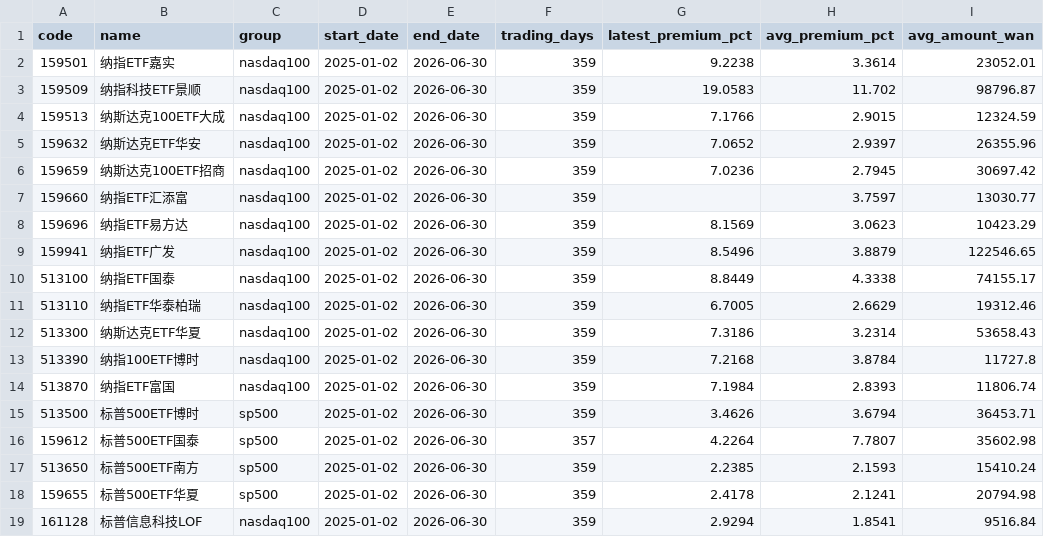
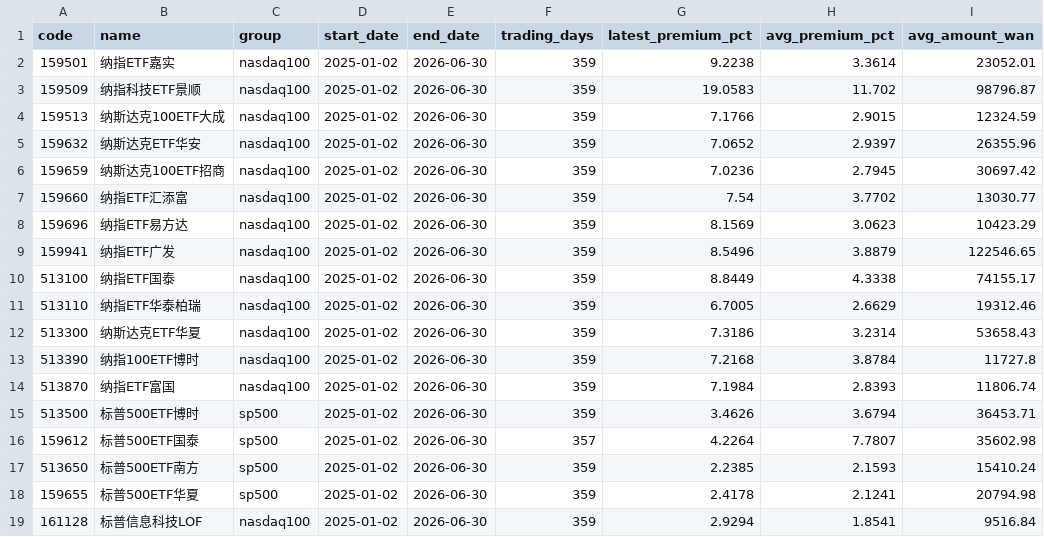
Before and after one commit to laoganbu1657-hash/nasdaq-etf-monitor, a CSV file: data/summary.csv, drawn as a sheet.

```diff
--- a/data/summary.csv
+++ b/data/summary.csv
@@ -6,3 +6,3 @@ code,name,group,start_date,end_date,trading_days,latest_premium_pct,avg_premium_
 159659,纳斯达克100ETF招商,nasdaq100,2025-01-02,2026-06-30,359,7.0236,2.7945,30697.42
-159660,纳指ETF汇添富,nasdaq100,2025-01-02,2026-06-30,359,,3.7597,13030.77
+159660,纳指ETF汇添富,nasdaq100,2025-01-02,2026-06-30,359,7.54,3.7702,13030.77
 159696,纳指ETF易方达,nasdaq100,2025-01-02,2026-06-30,359,8.1569,3.0623,10423.29
```
Also changed, not shown: 3 other files.
